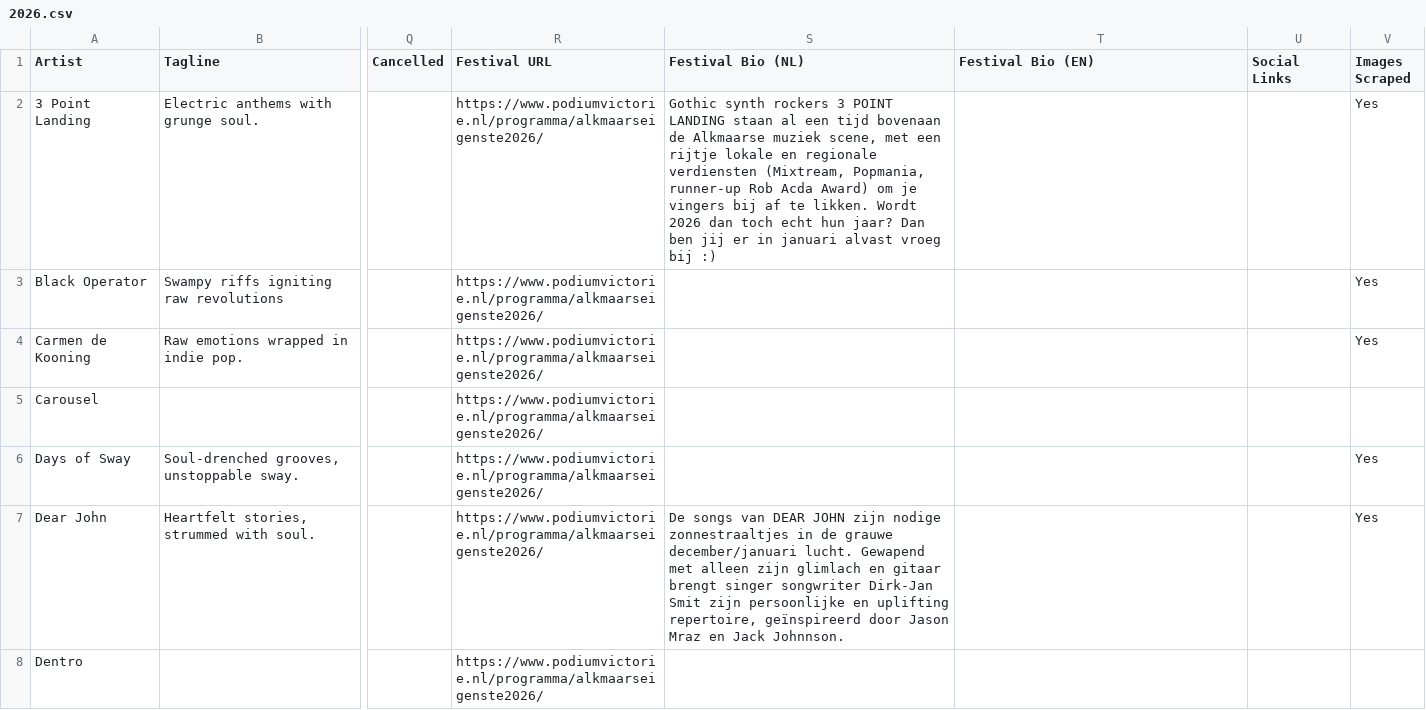
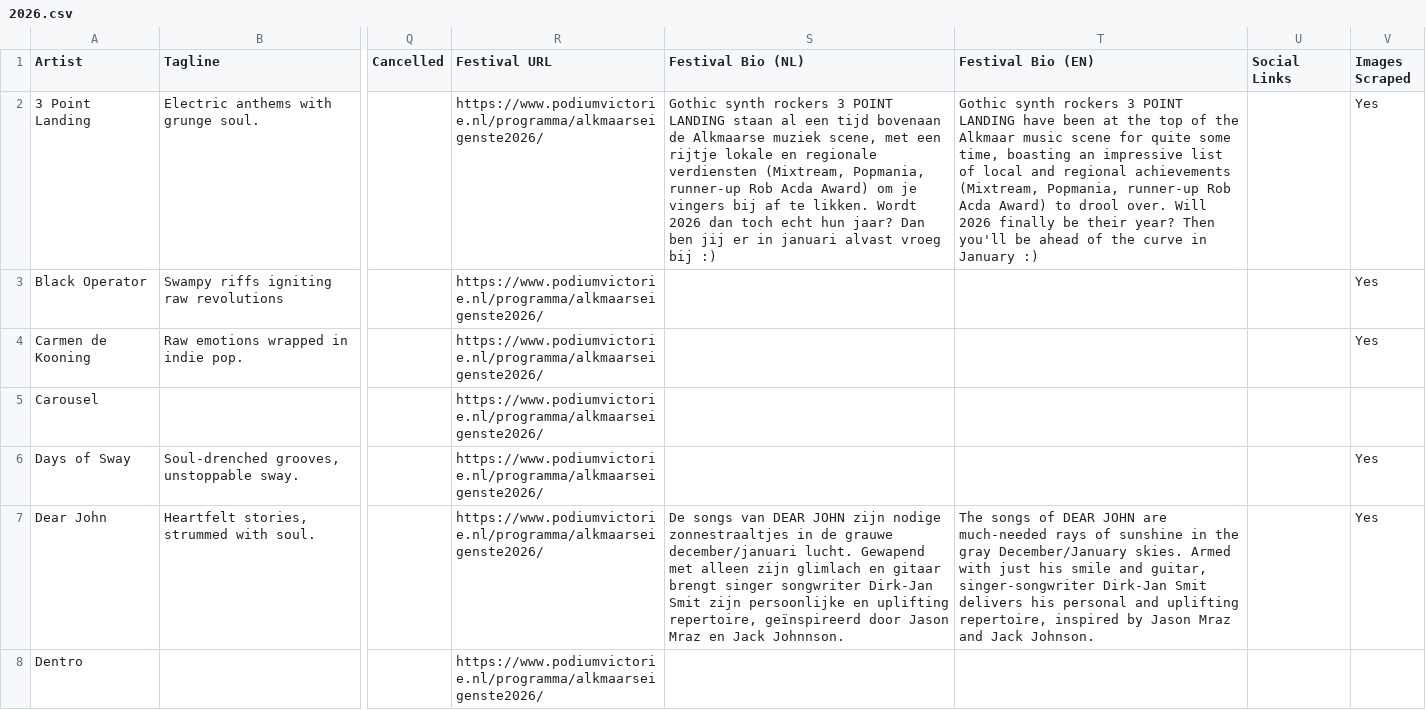
Before and after one commit to frankvaneykelen/lineup-radar, a CSV file: docs/alkmaarse-eigenste/2026/2026.csv, drawn as a sheet; only a part is shown, gaps mark what is left out; the diff covers the shown part only; the diff names each change by its address in the sheet, - before the commit and + after, or states it on an @@ line.

Commit message:
Add translation script for festival bios and update README files
- Added a command to translate Dutch festival bios to English in the README files for the following festivals: Alkmaarse Eigenste, Best Kept Secret, Bospop, Down The Rabbit Hole, Footprints, Grauzone, Pinkpop, Rewire, and Rock Werchter.
- Updated the last updated timestamps for various festivals in the FAQ section of the HTML documentation.
- Modified the generate_festival_readme.py script to include the new translation command.
- Changed the import statement in translate_festival_bios.py to import translate_text from ai_client instead of helpers.

```diff
--- a/docs/alkmaarse-eigenste/2026/2026.csv
+++ b/docs/alkmaarse-eigenste/2026/2026.csv
-T2 (Festival Bio (EN)): (empty)
+T2 (Festival Bio (EN)): Gothic synth rockers 3 POINT LANDING have been at the top of the Alkmaar music scene for quite some time, boasting an impressive list of local and regional achievements (Mixtream, Popmania, runner-up Rob Acda Award) to drool over. Will 2026 finally be their year? Then you'll be ahead of the curve in January :)
-T7 (Festival Bio (EN)): (empty)
+T7 (Festival Bio (EN)): The songs of DEAR JOHN are much-needed rays of sunshine in the gray December/January skies. Armed with just his smile and guitar, singer-songwriter Dirk-Jan Smit delivers his personal and uplifting repertoire, inspired by Jason Mraz and Jack Johnson.
```
Also changed, not shown: 9 edited cells elsewhere in this file, 13 other files.
